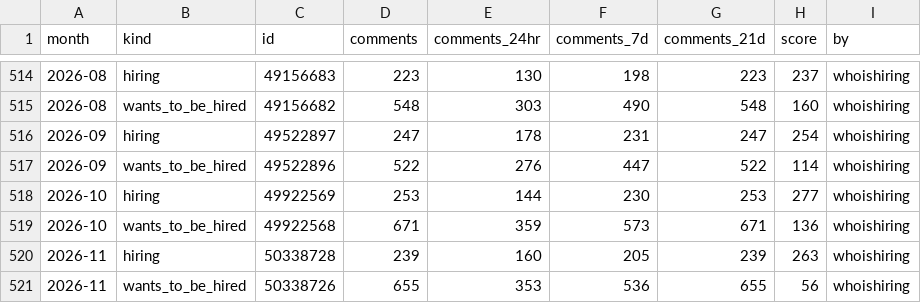
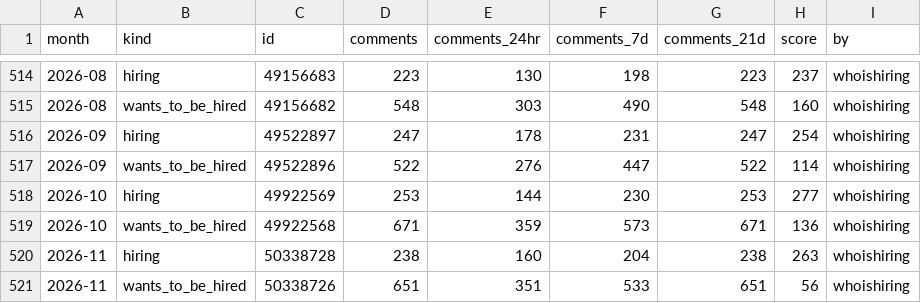
Before and after one commit to micjm/hn-hiring-index, a CSV file: data/posts.csv, drawn as a sheet; only a part is shown, gaps mark what is left out; the diff names each change by its address in the sheet, - before the commit and + after, or states it on an @@ line.

```diff
--- a/data/posts.csv
+++ b/data/posts.csv
-D520 (comments): 239
+D520 (comments): 238
-F520 (comments_7d): 205
+F520 (comments_7d): 204
-G520 (comments_21d): 239
+G520 (comments_21d): 238
-D521 (comments): 655
+D521 (comments): 651
-E521 (comments_24hr): 353
+E521 (comments_24hr): 351
-F521 (comments_7d): 536
+F521 (comments_7d): 533
-G521 (comments_21d): 655
+G521 (comments_21d): 651
```
Also changed, not shown: data/index.csv, docs/data/index.csv, 21 other files.
